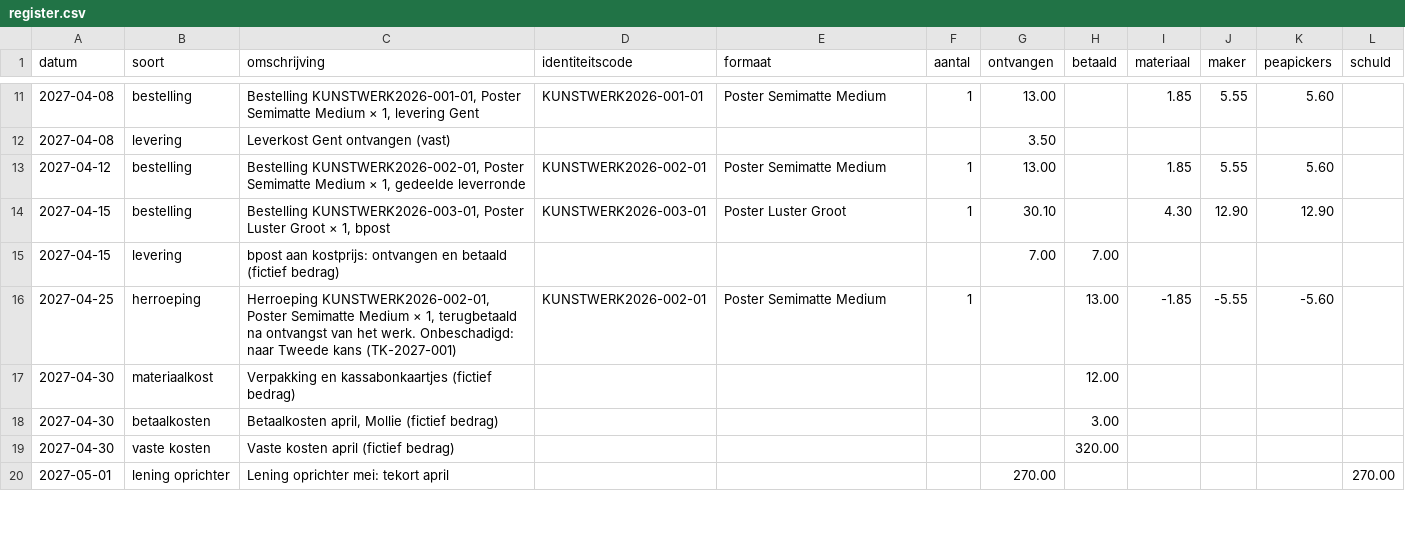
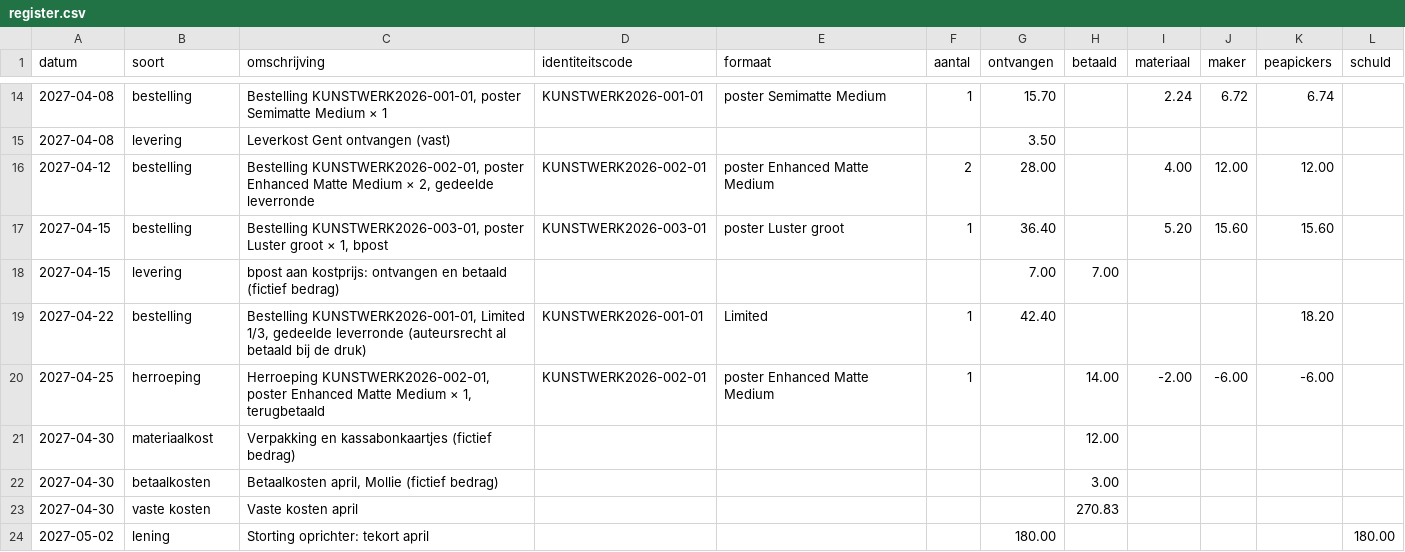
Before and after one commit to peapickers/postershoppeapickers, a CSV file: _data/register.csv, drawn as a sheet; only a part is shown, gaps mark what is left out; the diff covers the shown part only.

```diff
--- a/_data/register.csv
+++ b/_data/register.csv
@@ -11,10 +14,11 @@ datum,soort,omschrijving,identiteitscode,formaat,aantal,ontvangen,betaald,materi
-2027-04-08,bestelling,"Bestelling KUNSTWERK2026-001-01, Poster Semimatte Medium × 1, levering Gent",KUNSTWERK2026-001-01,Poster Semimatte Medium,1,13.00,,1.85,5.55,5.60,
+2027-04-08,bestelling,"Bestelling KUNSTWERK2026-001-01, poster Semimatte Medium × 1",KUNSTWERK2026-001-01,poster Semimatte Medium,1,15.70,,2.24,6.72,6.74,
 2027-04-08,levering,Leverkost Gent ontvangen (vast),,,,3.50,,,,,
-2027-04-12,bestelling,"Bestelling KUNSTWERK2026-002-01, Poster Semimatte Medium × 1, gedeelde leverronde",KUNSTWERK2026-002-01,Poster Semimatte Medium,1,13.00,,1.85,5.55,5.60,
-2027-04-15,bestelling,"Bestelling KUNSTWERK2026-003-01, Poster Luster Groot × 1, bpost",KUNSTWERK2026-003-01,Poster Luster Groot,1,30.10,,4.30,12.90,12.90,
+2027-04-12,bestelling,"Bestelling KUNSTWERK2026-002-01, poster Enhanced Matte Medium × 2, gedeelde leverronde",KUNSTWERK2026-002-01,poster Enhanced Matte Medium,2,28.00,,4.00,12.00,12.00,
+2027-04-15,bestelling,"Bestelling KUNSTWERK2026-003-01, poster Luster groot × 1, bpost",KUNSTWERK2026-003-01,poster Luster groot,1,36.40,,5.20,15.60,15.60,
 2027-04-15,levering,bpost aan kostprijs: ontvangen en betaald (fictief bedrag),,,,7.00,7.00,,,,
-2027-04-25,herroeping,"Herroeping KUNSTWERK2026-002-01, Poster Semimatte Medium × 1, terugbetaald na ontvangst van het werk. Onbeschadigd: naar Tweede kans (TK-2027-001)",KUNSTWERK2026-002-01,Poster Semimatte Medium,1,,13.00,-1.85,-5.55,-5.60,
+2027-04-22,bestelling,"Bestelling KUNSTWERK2026-001-01, Limited 1/3, gedeelde leverronde (auteursrecht al betaald bij de druk)",KUNSTWERK2026-001-01,Limited,1,42.40,,,,18.20,
+2027-04-25,herroeping,"Herroeping KUNSTWERK2026-002-01, poster Enhanced Matte Medium × 1, terugbetaald",KUNSTWERK2026-002-01,poster Enhanced Matte Medium,1,,14.00,-2.00,-6.00,-6.00,
 2027-04-30,materiaalkost,Verpakking en kassabonkaartjes (fictief bedrag),,,,,12.00,,,,
 2027-04-30,betaalkosten,"Betaalkosten april, Mollie (fictief bedrag)",,,,,3.00,,,,
-2027-04-30,vaste kosten,Vaste kosten april (fictief bedrag),,,,,320.00,,,,
-2027-05-01,lening oprichter,Lening oprichter mei: tekort april,,,,270.00,,,,,270.00
+2027-04-30,vaste kosten,Vaste kosten april,,,,,270.83,,,,
+2027-05-02,lening,Storting oprichter: tekort april,,,,180.00,,,,,180.00
```
Also changed, not shown: 7 added rows, 7 removed rows and 50 edited cells elsewhere in this file, 18 other files.
